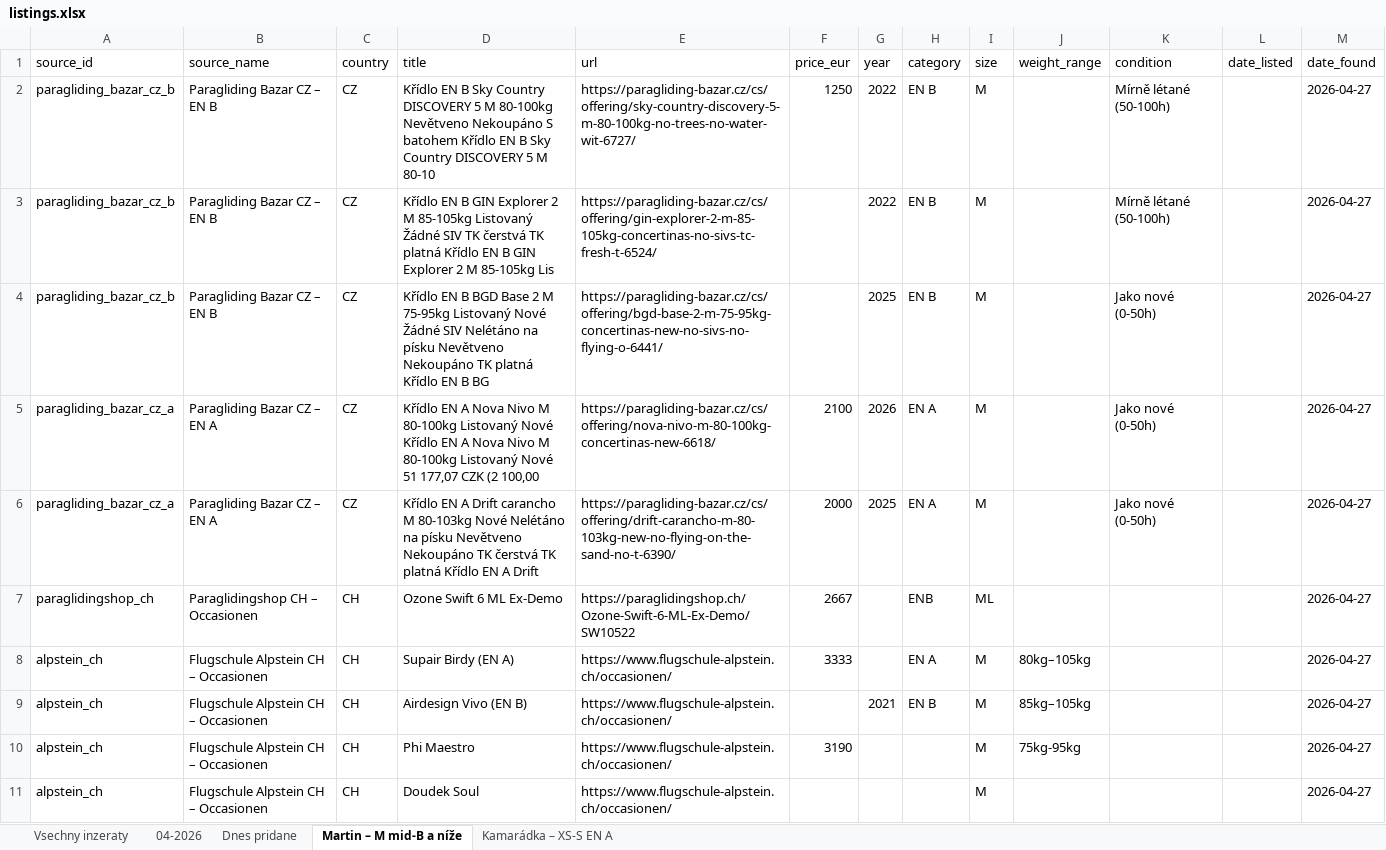
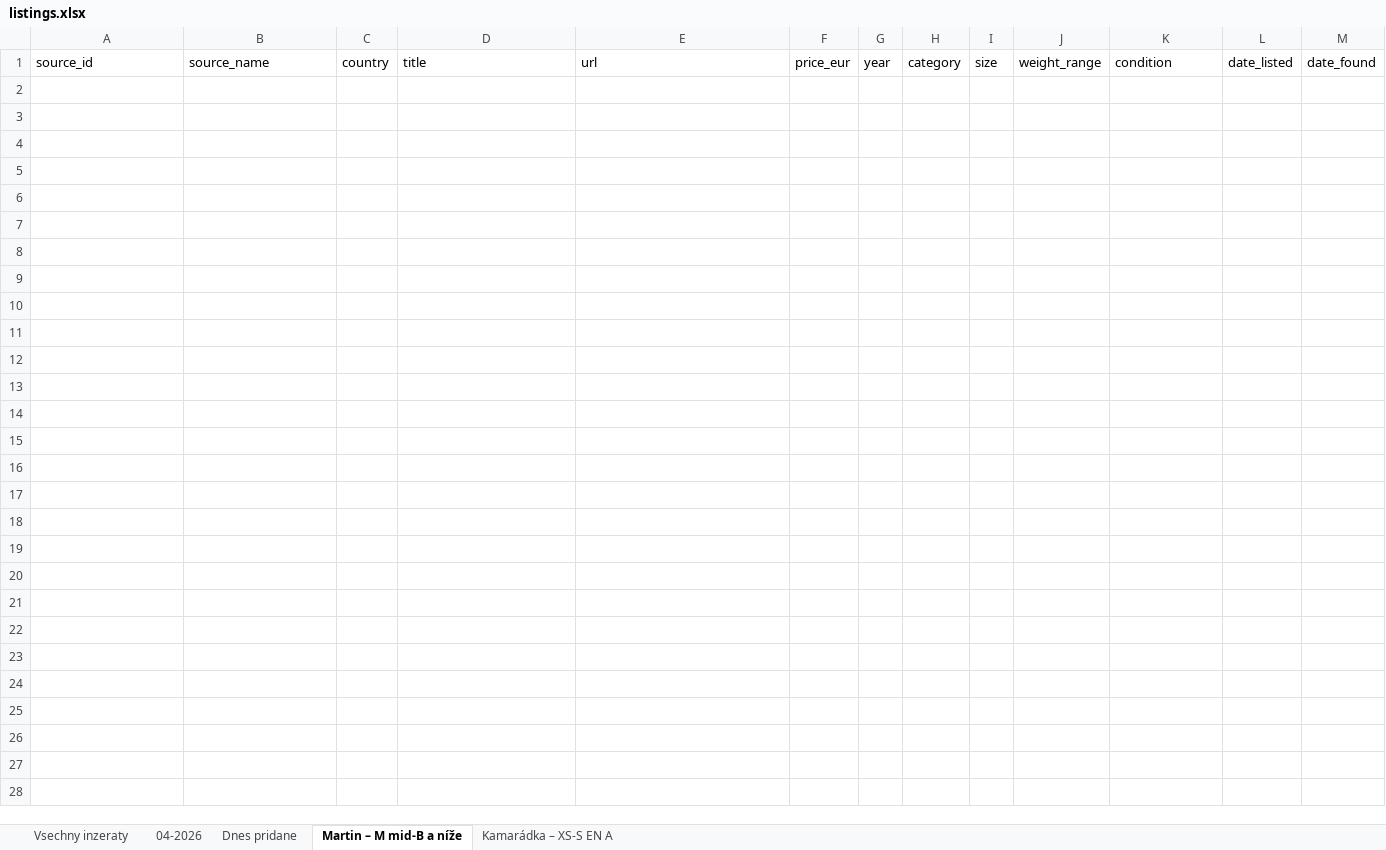
Before and after one commit to zimmema3/paragliding, an Excel workbook: data/bazar_watcher/listings.xlsx, sheet Martin – M mid-B a níže, drawn as a sheet; values as stored, in another font and other column widths than the file's, no borders; the diff names each change by its address in the sheet, - before the commit and + after, or states it on an @@ line.

```diff
--- a/data/bazar_watcher/listings.xlsx (sheet Martin – M mid-B a níže)
+++ b/data/bazar_watcher/listings.xlsx (sheet Martin – M mid-B a níže)
-row 2: paragliding_bazar_cz_b | Paragliding Bazar CZ – EN B | CZ | Křídlo EN B Sky Country DISCOVERY 5 M 80-100kg Nevětveno Nekoupáno S batohem Křídlo EN B Sky Country DISCOVERY 5 M 80-10 | https://paragliding-bazar.cz/cs/offering/sky-country-discovery-5-m-80-100kg-no-trees-no-water-wit-6727/ | 1250 | 2022 | EN B | M |  | Mírně létané (50-100h) |  | 2026-04-27
-row 3: paragliding_bazar_cz_b | Paragliding Bazar CZ – EN B | CZ | Křídlo EN B GIN Explorer 2 M 85-105kg Listovaný Žádné SIV TK čerstvá TK platná Křídlo EN B GIN Explorer 2 M 85-105kg Lis | https://paragliding-bazar.cz/cs/offering/gin-explorer-2-m-85-105kg-concertinas-no-sivs-tc-fresh-t-6524/ |  | 2022 | EN B | M |  | Mírně létané (50-100h) |  | 2026-04-27
-row 4: paragliding_bazar_cz_b | Paragliding Bazar CZ – EN B | CZ | Křídlo EN B BGD Base 2 M 75-95kg Listovaný Nové Žádné SIV Nelétáno na písku Nevětveno Nekoupáno TK platná Křídlo EN B BG | https://paragliding-bazar.cz/cs/offering/bgd-base-2-m-75-95kg-concertinas-new-no-sivs-no-flying-o-6441/ |  | 2025 | EN B | M |  | Jako nové (0-50h) |  | 2026-04-27
-row 5: paragliding_bazar_cz_a | Paragliding Bazar CZ – EN A | CZ | Křídlo EN A Nova Nivo M 80-100kg Listovaný Nové Křídlo EN A Nova Nivo M 80-100kg Listovaný Nové 51 177,07 CZK (2 100,00 | https://paragliding-bazar.cz/cs/offering/nova-nivo-m-80-100kg-concertinas-new-6618/ | 2100 | 2026 | EN A | M |  | Jako nové (0-50h) |  | 2026-04-27
-row 6: paragliding_bazar_cz_a | Paragliding Bazar CZ – EN A | CZ | Křídlo EN A Drift carancho M 80-103kg Nové Nelétáno na písku Nevětveno Nekoupáno TK čerstvá TK platná Křídlo EN A Drift | https://paragliding-bazar.cz/cs/offering/drift-carancho-m-80-103kg-new-no-flying-on-the-sand-no-t-6390/ | 2000 | 2025 | EN A | M |  | Jako nové (0-50h) |  | 2026-04-27
-row 7: paraglidingshop_ch | Paraglidingshop CH – Occasionen | CH | Ozone Swift 6 ML Ex-Demo | https://paraglidingshop.ch/Ozone-Swift-6-ML-Ex-Demo/SW10522 | 2667 |  | ENB | ML |  |  |  | 2026-04-27
-row 8: alpstein_ch | Flugschule Alpstein CH – Occasionen | CH | Supair Birdy (EN A) | https://www.flugschule-alpstein.ch/occasionen/ | 3333 |  | EN A | M | 80kg–105kg |  |  | 2026-04-27
-row 9: alpstein_ch | Flugschule Alpstein CH – Occasionen | CH | Airdesign Vivo (EN B) | https://www.flugschule-alpstein.ch/occasionen/ |  | 2021 | EN B | M | 85kg–105kg |  |  | 2026-04-27
-row 10: alpstein_ch | Flugschule Alpstein CH – Occasionen | CH | Phi Maestro | https://www.flugschule-alpstein.ch/occasionen/ | 3190 |  |  | M | 75kg-95kg |  |  | 2026-04-27
-row 11: alpstein_ch | Flugschule Alpstein CH – Occasionen | CH | Doudek Soul | https://www.flugschule-alpstein.ch/occasionen/ |  |  |  | M |  |  |  | 2026-04-27
```
Also changed, not shown: sheet Kamarádka – XS-S EN A.
